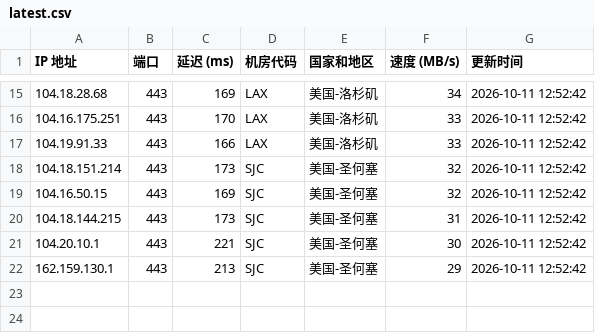
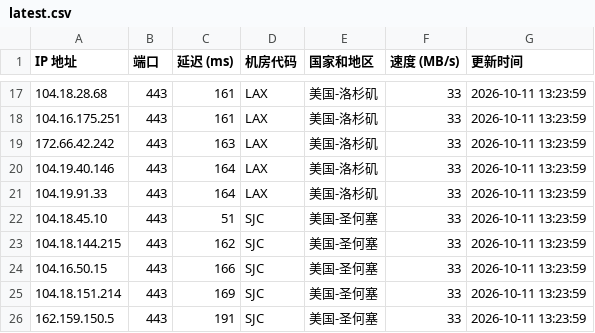
Before and after one commit to lizhiwei0608/router, a CSV file: latest.csv, drawn as a sheet; only a part is shown, gaps mark what is left out; the diff covers the shown part only.

```diff
--- a/latest.csv
+++ b/latest.csv
@@ -15,8 +17,10 @@ IP 地址,端口,延迟 (ms),机房代码,国家和地区,速度 (MB/s),更新
-104.18.28.68,443,169,LAX,美国-洛杉矶,34,2026-10-11 12:52:42
-104.16.175.251,443,170,LAX,美国-洛杉矶,33,2026-10-11 12:52:42
-104.19.91.33,443,166,LAX,美国-洛杉矶,33,2026-10-11 12:52:42
-104.18.151.214,443,173,SJC,美国-圣何塞,32,2026-10-11 12:52:42
-104.16.50.15,443,169,SJC,美国-圣何塞,32,2026-10-11 12:52:42
-104.18.144.215,443,173,SJC,美国-圣何塞,31,2026-10-11 12:52:42
-104.20.10.1,443,221,SJC,美国-圣何塞,30,2026-10-11 12:52:42
-162.159.130.1,443,213,SJC,美国-圣何塞,29,2026-10-11 12:52:42
+104.18.28.68,443,161,LAX,美国-洛杉矶,33,2026-10-11 13:23:59
+104.16.175.251,443,161,LAX,美国-洛杉矶,33,2026-10-11 13:23:59
+172.66.42.242,443,163,LAX,美国-洛杉矶,33,2026-10-11 13:23:59
+104.19.40.146,443,164,LAX,美国-洛杉矶,33,2026-10-11 13:23:59
+104.19.91.33,443,164,LAX,美国-洛杉矶,33,2026-10-11 13:23:59
+104.18.45.10,443,51,SJC,美国-圣何塞,33,2026-10-11 13:23:59
+104.18.144.215,443,162,SJC,美国-圣何塞,33,2026-10-11 13:23:59
+104.16.50.15,443,166,SJC,美国-圣何塞,33,2026-10-11 13:23:59
+104.18.151.214,443,169,SJC,美国-圣何塞,33,2026-10-11 13:23:59
+162.159.150.5,443,191,SJC,美国-圣何塞,33,2026-10-11 13:23:59
```
Also changed, not shown: 8 added rows, 6 removed rows and 23 edited cells elsewhere in this file, 1 other file.
